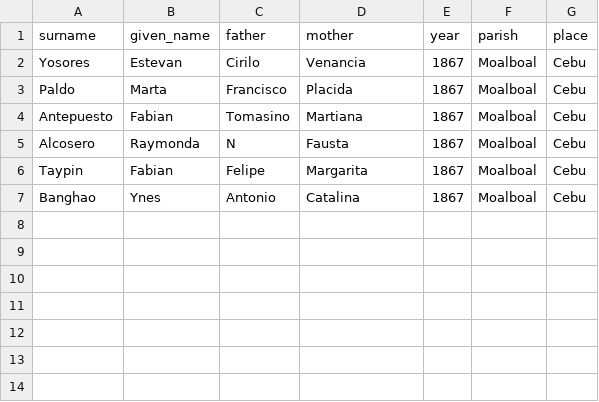
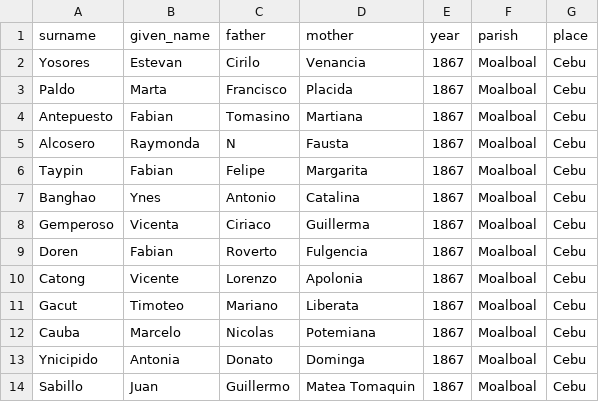
Before and after one commit to chryehearn12/FilipinoFamilyHistory, a CSV file: baptism.csv, drawn as a sheet.

Commit message:
Update baptism.csv

```diff
--- a/baptism.csv
+++ b/baptism.csv
@@ -7 +7,8 @@ Taypin,Fabian,Felipe,Margarita,1867,Moalboal,Cebu
 Banghao,Ynes,Antonio,Catalina,1867,Moalboal,Cebu
+Gemperoso,Vicenta,Ciriaco,Guillerma,1867,Moalboal,Cebu
+Doren,Fabian,Roverto,Fulgencia,1867,Moalboal,Cebu
+Catong,Vicente,Lorenzo,Apolonia,1867,Moalboal,Cebu
+Gacut,Timoteo,Mariano,Liberata,1867,Moalboal,Cebu
+Cauba,Marcelo,Nicolas,Potemiana,1867,Moalboal,Cebu
+Ynicipido,Antonia,Donato,Dominga,1867,Moalboal,Cebu
+Sabillo,Juan,Guillermo,Matea Tomaquin,1867,Moalboal,Cebu
```
